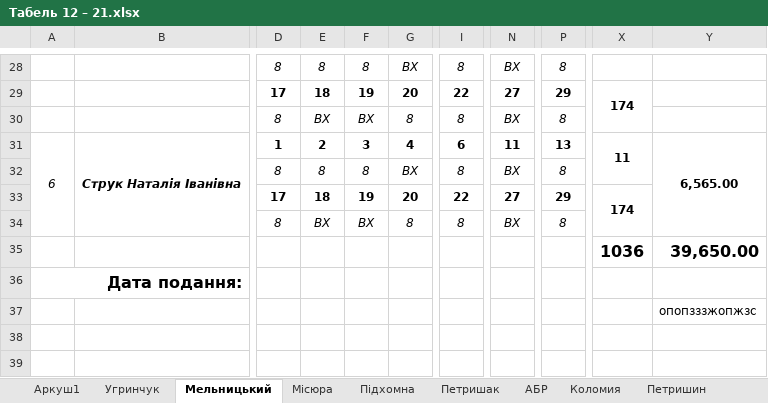
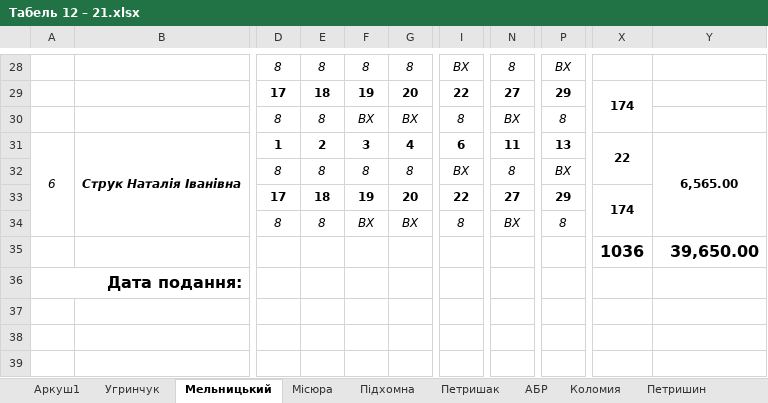
Before and after one commit to Midas201/Eridan, an Excel workbook: Фопи/Зарплата ФОП 2021/Табель ФОП 2020/Табель 12 – 21.xlsx, sheet Мельницький, drawn as a sheet; only a part is shown, gaps mark what is left out; values as stored, in another font and other column widths than the file's, no borders; the diff covers the shown part only; the diff names each change by its address in the sheet, - before the commit and + after, or states it on an @@ line.

```diff
--- a/Фопи/Зарплата ФОП 2021/Табель ФОП 2020/Табель 12 – 21.xlsx (sheet Мельницький)
+++ b/Фопи/Зарплата ФОП 2021/Табель ФОП 2020/Табель 12 – 21.xlsx (sheet Мельницький)
-G28: ВХ
+G28: 8
-I28: 8
+I28: ВХ
-N28: ВХ
+N28: 8
-P28: 8
+P28: ВХ
-E30: ВХ
+E30: 8
-G30: 8
+G30: ВХ
-X31: 11
+X31: 22
-G32: ВХ
+G32: 8
-I32: 8
+I32: ВХ
-N32: ВХ
+N32: 8
-P32: 8
+P32: ВХ
-E34: ВХ
+E34: 8
-G34: 8
+G34: ВХ
-Y37: опопзззжопжзс
+Y37: (empty)
```
Also changed, not shown: 31 edited cells elsewhere in this sheet, sheet Місюра.
